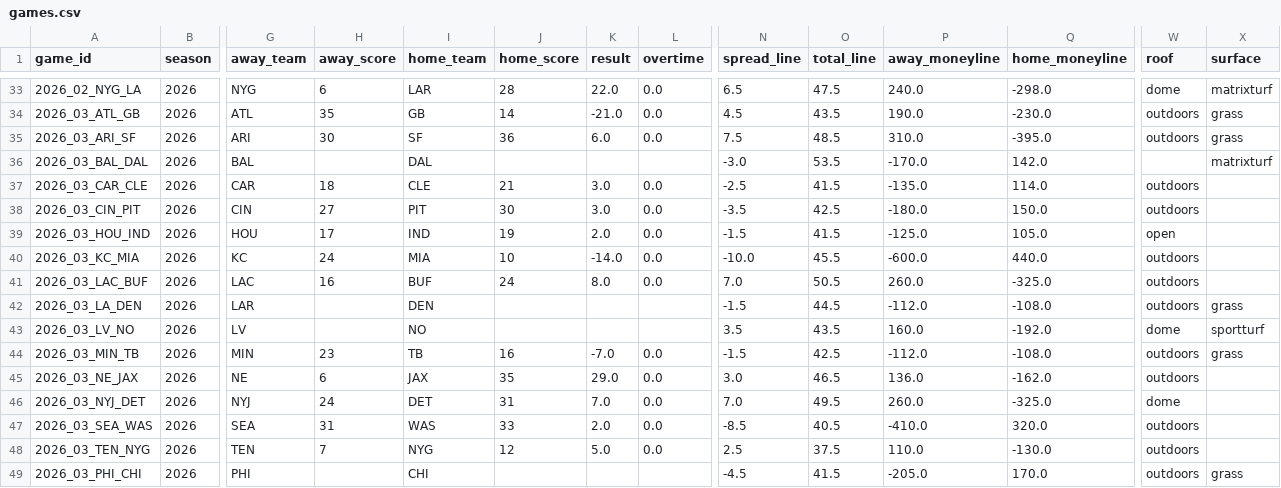
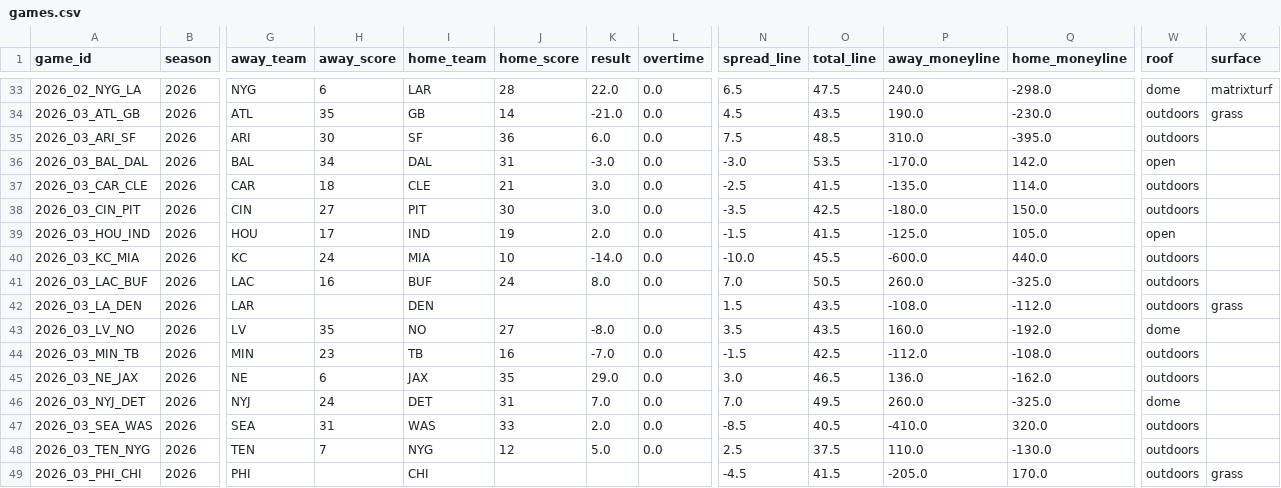
Before and after one commit to athvin/football-pool, a CSV file: data/2026/games.csv, drawn as a sheet; only a part is shown, gaps mark what is left out; the diff covers the shown part only; the diff names each change by its address in the sheet, - before the commit and + after, or states it on an @@ line.

```diff
--- a/data/2026/games.csv
+++ b/data/2026/games.csv
-X35 (surface): grass
+X35 (surface): (empty)
-H36 (away_score): (empty)
+H36 (away_score): 34
-J36 (home_score): (empty)
+J36 (home_score): 31
-K36 (result): (empty)
+K36 (result): -3.0
-L36 (overtime): (empty)
+L36 (overtime): 0.0
-W36 (roof): (empty)
+W36 (roof): open
-X36 (surface): matrixturf
+X36 (surface): (empty)
-N42 (spread_line): -1.5
+N42 (spread_line): 1.5
-O42 (total_line): 44.5
+O42 (total_line): 43.5
-P42 (away_moneyline): -112.0
+P42 (away_moneyline): -108.0
-Q42 (home_moneyline): -108.0
+Q42 (home_moneyline): -112.0
-H43 (away_score): (empty)
+H43 (away_score): 35
-J43 (home_score): (empty)
+J43 (home_score): 27
-K43 (result): (empty)
+K43 (result): -8.0
-L43 (overtime): (empty)
+L43 (overtime): 0.0
-X43 (surface): sportturf
+X43 (surface): (empty)
-X44 (surface): grass
+X44 (surface): (empty)
```
Also changed, not shown: 27 edited cells elsewhere in this file.
